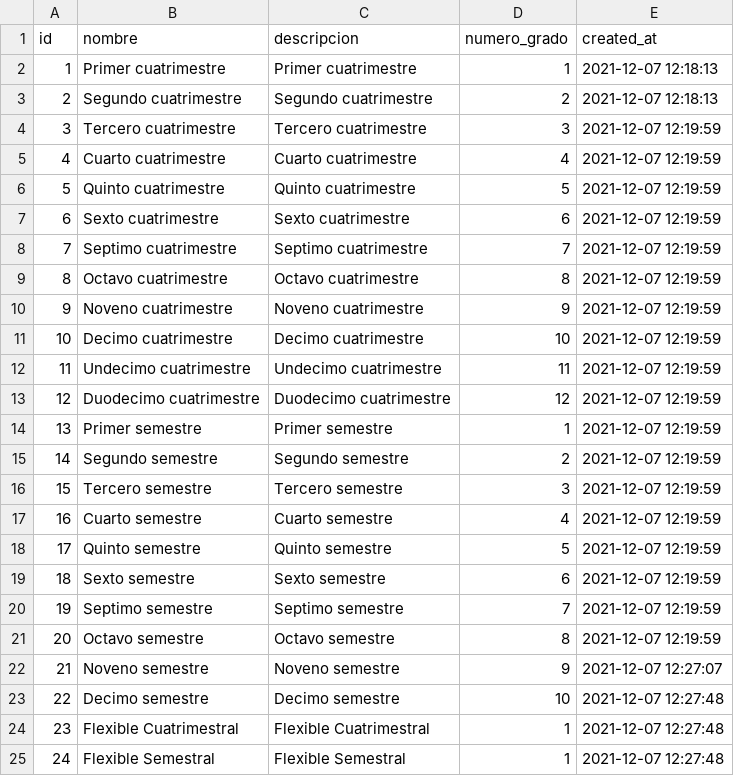
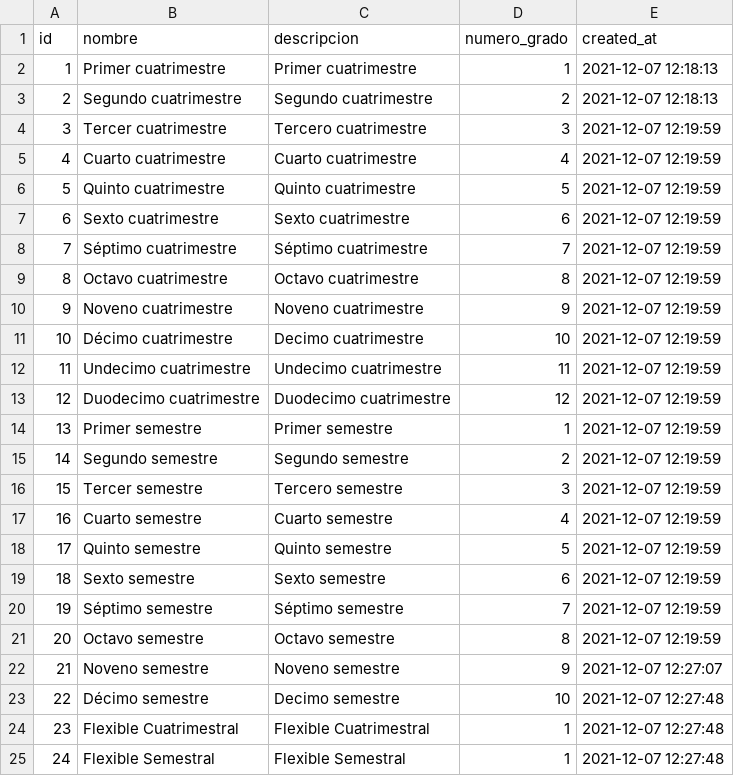
Before and after one commit to subsesjal/siiges-services, a CSV file: packages/core/src/drivers/db/CSVFiles/grados.csv, drawn as a sheet; only a part is shown.

```diff
--- a/packages/core/src/drivers/db/CSVFiles/grados.csv
+++ b/packages/core/src/drivers/db/CSVFiles/grados.csv
@@ -3,3 +3,3 @@ id,nombre,descripcion,numero_grado,created_at
 2,Segundo cuatrimestre,Segundo cuatrimestre,2,2021-12-07 12:18:13
-3,Tercero cuatrimestre,Tercero cuatrimestre,3,2021-12-07 12:19:59
+3,Tercer cuatrimestre,Tercero cuatrimestre,3,2021-12-07 12:19:59
 4,Cuarto cuatrimestre,Cuarto cuatrimestre,4,2021-12-07 12:19:59
@@ -7,6 +7,6 @@ id,nombre,descripcion,numero_grado,created_at
 6,Sexto cuatrimestre,Sexto cuatrimestre,6,2021-12-07 12:19:59
-7,Septimo cuatrimestre,Septimo cuatrimestre,7,2021-12-07 12:19:59
+7,Séptimo cuatrimestre,Séptimo cuatrimestre,7,2021-12-07 12:19:59
 8,Octavo cuatrimestre,Octavo cuatrimestre,8,2021-12-07 12:19:59
 9,Noveno cuatrimestre,Noveno cuatrimestre,9,2021-12-07 12:19:59
-10,Decimo cuatrimestre,Decimo cuatrimestre,10,2021-12-07 12:19:59
+10,Décimo cuatrimestre,Decimo cuatrimestre,10,2021-12-07 12:19:59
 11,Undecimo cuatrimestre,Undecimo cuatrimestre,11,2021-12-07 12:19:59
@@ -15,3 +15,3 @@ id,nombre,descripcion,numero_grado,created_at
 14,Segundo semestre,Segundo semestre,2,2021-12-07 12:19:59
-15,Tercero semestre,Tercero semestre,3,2021-12-07 12:19:59
+15,Tercer semestre,Tercero semestre,3,2021-12-07 12:19:59
 16,Cuarto semestre,Cuarto semestre,4,2021-12-07 12:19:59
@@ -19,6 +19,6 @@ id,nombre,descripcion,numero_grado,created_at
 18,Sexto semestre,Sexto semestre,6,2021-12-07 12:19:59
-19,Septimo semestre,Septimo semestre,7,2021-12-07 12:19:59
+19,Séptimo semestre,Séptimo semestre,7,2021-12-07 12:19:59
 20,Octavo semestre,Octavo semestre,8,2021-12-07 12:19:59
 21,Noveno semestre,Noveno semestre,9,2021-12-07 12:27:07
-22,Decimo semestre,Decimo semestre,10,2021-12-07 12:27:48
+22,Décimo semestre,Decimo semestre,10,2021-12-07 12:27:48
 23,Flexible Cuatrimestral,Flexible Cuatrimestral,1,2021-12-07 12:27:48
```
Also changed, not shown: 5 other files.
